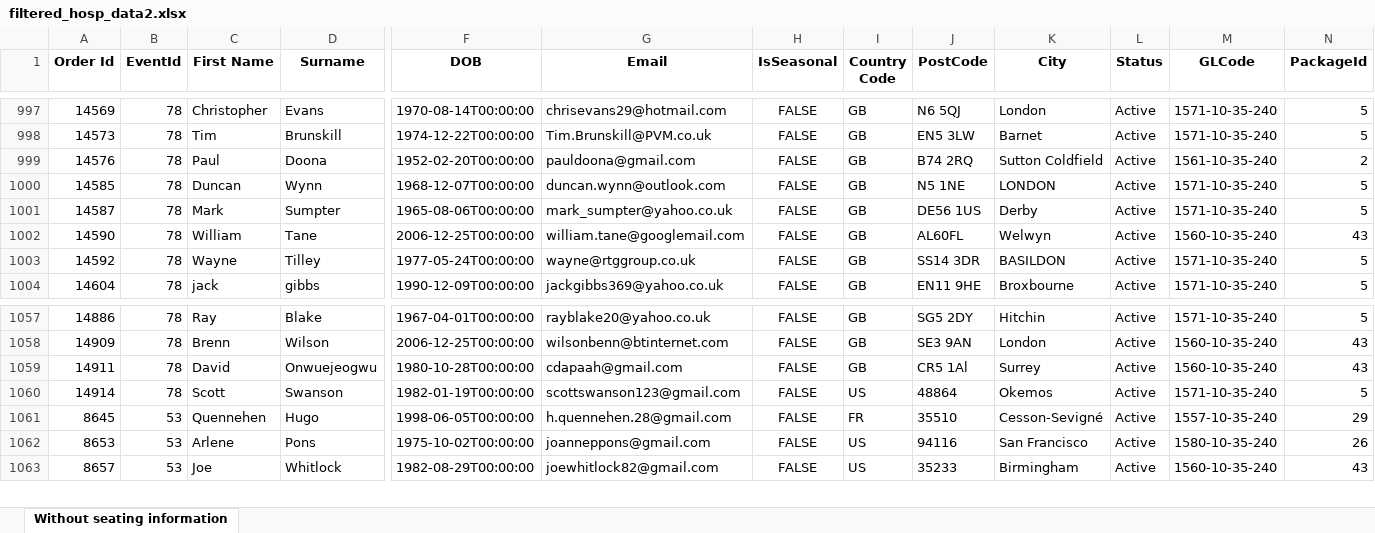
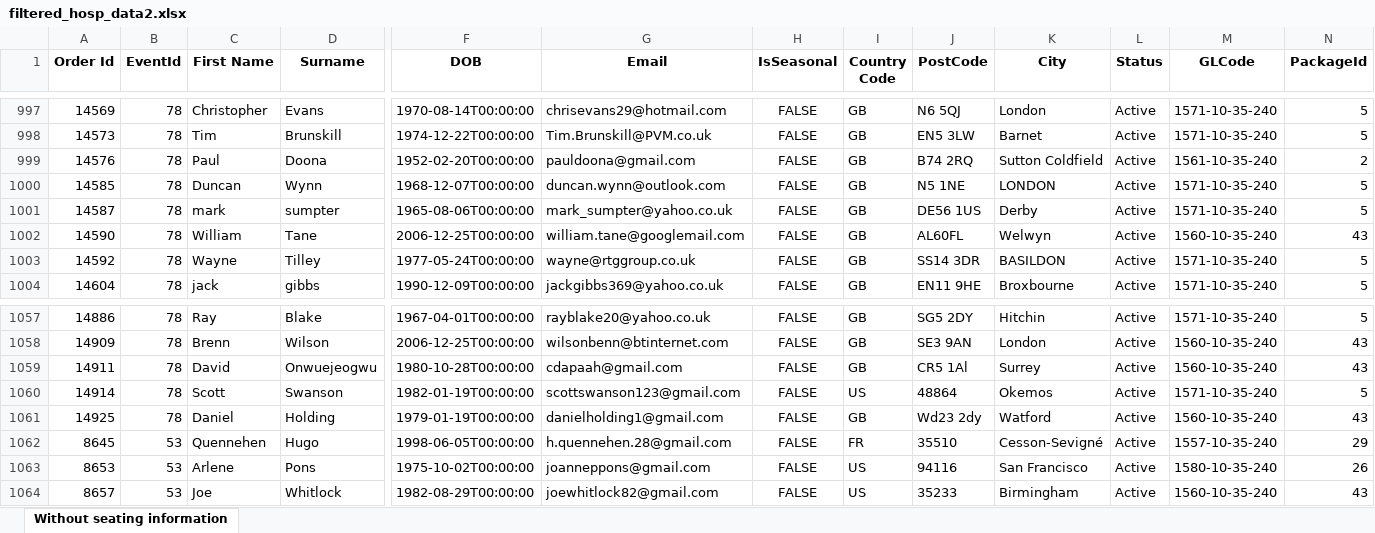
Before and after one commit to AFC-Venue-Premium-Sales/afc-streamlit-apps, an Excel workbook: filtered_hosp_data2.xlsx, sheet Without seating information, drawn as a sheet; only a part is shown, gaps mark what is left out; values as stored, in another font and other column widths than the file's, no borders; rows hold the shown columns only; the diff names each change by its address in the sheet, - before the commit and + after, or states it on an @@ line.

Commit message:
modified:   sales_dashboard.py

```diff
--- a/filtered_hosp_data2.xlsx (sheet Without seating information)
+++ b/filtered_hosp_data2.xlsx (sheet Without seating information)
-C1001 (First Name): Mark
+C1001 (First Name): mark
-D1001 (Surname): Sumpter
+D1001 (Surname): sumpter
+row 1061: 14925 | 78 | Daniel | Holding | 1979-01-19T00:00:00 | danielholding1@gmail.com | FALSE | GB | Wd23 2dy | Watford | Active | 1560-10-35-240 | 43
```
Also changed, not shown: 2 other files.
